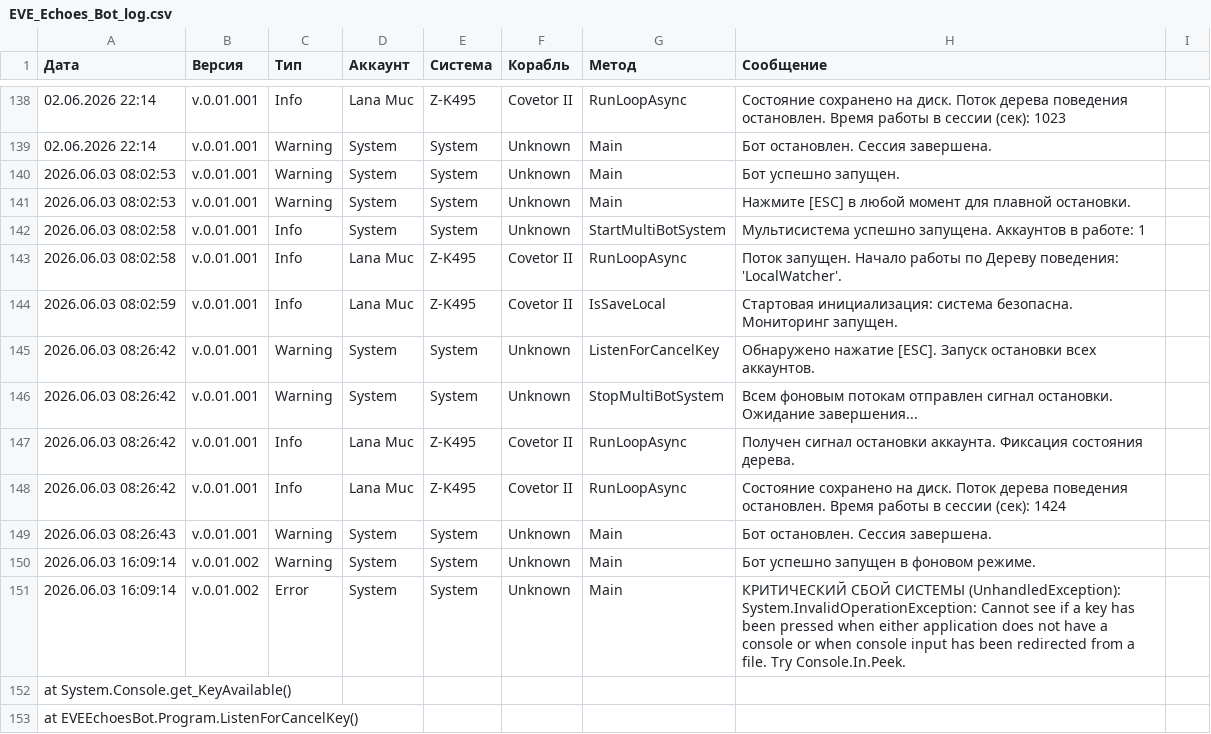
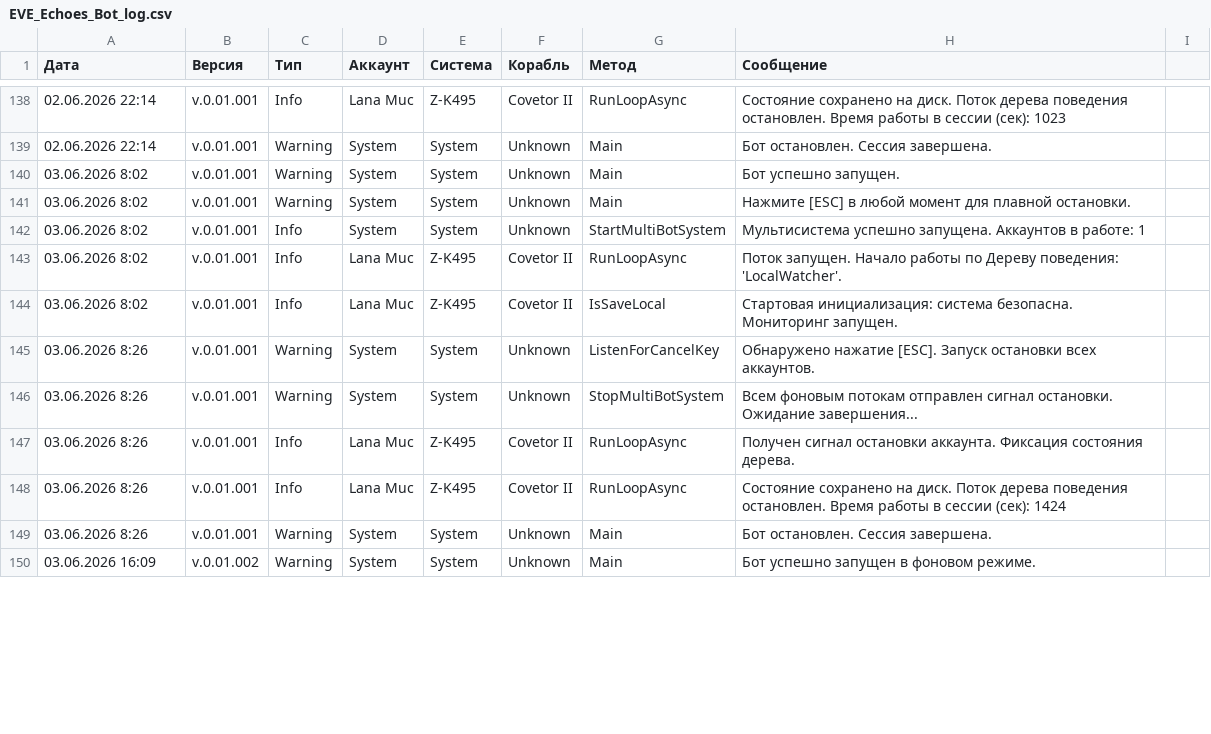
Before and after one commit to Tatooine104/EVE-Echoes-Bot, a CSV file: EVE_Echoes_Bot_log.csv, drawn as a sheet; only a part is shown, gaps mark what is left out; the diff covers the shown part only.

Commit message:
xxxx

```diff
--- a/EVE_Echoes_Bot_log.csv
+++ b/EVE_Echoes_Bot_log.csv
@@ -140,14 +140,11 @@
-2026.06.03 08:02:53;v.0.01.001;Warning;System;System;Unknown;Main;Бот успешно запущен.
-2026.06.03 08:02:53;v.0.01.001;Warning;System;System;Unknown;Main;Нажмите [ESC] в любой момент для плавной остановки.
-2026.06.03 08:02:58;v.0.01.001;Info;System;System;Unknown;StartMultiBotSystem;Мультисистема успешно запущена. Аккаунтов в работе: 1
-2026.06.03 08:02:58;v.0.01.001;Info;Lana Muc;Z-K495;Covetor II;RunLoopAsync;Поток запущен. Начало работы по Дереву поведения: 'LocalWatcher'.
-2026.06.03 08:02:59;v.0.01.001;Info;Lana Muc;Z-K495;Covetor II;IsSaveLocal;Стартовая инициализация: система безопасна. Мониторинг запущен.
-2026.06.03 08:26:42;v.0.01.001;Warning;System;System;Unknown;ListenForCancelKey;Обнаружено нажатие [ESC]. Запуск остановки всех аккаунтов.
-2026.06.03 08:26:42;v.0.01.001;Warning;System;System;Unknown;StopMultiBotSystem;Всем фоновым потокам отправлен сигнал остановки. Ожидание завершения...
-2026.06.03 08:26:42;v.0.01.001;Info;Lana Muc;Z-K495;Covetor II;RunLoopAsync;Получен сигнал остановки аккаунта. Фиксация состояния дерева.
-2026.06.03 08:26:42;v.0.01.001;Info;Lana Muc;Z-K495;Covetor II;RunLoopAsync;Состояние сохранено на диск. Поток дерева поведения остановлен. Время работы в сессии (сек): 1424
-2026.06.03 08:26:43;v.0.01.001;Warning;System;System;Unknown;Main;Бот остановлен. Сессия завершена.
-2026.06.03 16:09:14;v.0.01.002;Warning;System;System;Unknown;Main;Бот успешно запущен в фоновом режиме.
-2026.06.03 16:09:14;v.0.01.002;Error;System;System;Unknown;Main;КРИТИЧЕСКИЙ СБОЙ СИСТЕМЫ (UnhandledException): System.InvalidOperationException: Cannot see if a key has been pressed when either application does not have a console or when console input has been redirected from a file. Try Console.In.Peek.
-   at System.Console.get_KeyAvailable()
-   at EVEEchoesBot.Program.ListenForCancelKey()
+03.06.2026 8:02;v.0.01.001;Warning;System;System;Unknown;Main;Бот успешно запущен.
+03.06.2026 8:02;v.0.01.001;Warning;System;System;Unknown;Main;Нажмите [ESC] в любой момент для плавной остановки.
+03.06.2026 8:02;v.0.01.001;Info;System;System;Unknown;StartMultiBotSystem;Мультисистема успешно запущена. Аккаунтов в работе: 1
+03.06.2026 8:02;v.0.01.001;Info;Lana Muc;Z-K495;Covetor II;RunLoopAsync;Поток запущен. Начало работы по Дереву поведения: 'LocalWatcher'.
+03.06.2026 8:02;v.0.01.001;Info;Lana Muc;Z-K495;Covetor II;IsSaveLocal;Стартовая инициализация: система безопасна. Мониторинг запущен.
+03.06.2026 8:26;v.0.01.001;Warning;System;System;Unknown;ListenForCancelKey;Обнаружено нажатие [ESC]. Запуск остановки всех аккаунтов.
+03.06.2026 8:26;v.0.01.001;Warning;System;System;Unknown;StopMultiBotSystem;Всем фоновым потокам отправлен сигнал остановки. Ожидание завершения...
+03.06.2026 8:26;v.0.01.001;Info;Lana Muc;Z-K495;Covetor II;RunLoopAsync;Получен сигнал остановки аккаунта. Фиксация состояния дерева.
+03.06.2026 8:26;v.0.01.001;Info;Lana Muc;Z-K495;Covetor II;RunLoopAsync;Состояние сохранено на диск. Поток дерева поведения остановлен. Время работы в сессии (сек): 1424
+03.06.2026 8:26;v.0.01.001;Warning;System;System;Unknown;Main;Бот остановлен. Сессия завершена.
+03.06.2026 16:09;v.0.01.002;Warning;System;System;Unknown;Main;Бот успешно запущен в фоновом режиме.
```
Also changed, not shown: 25 removed rows and 43 edited cells elsewhere in this file.
